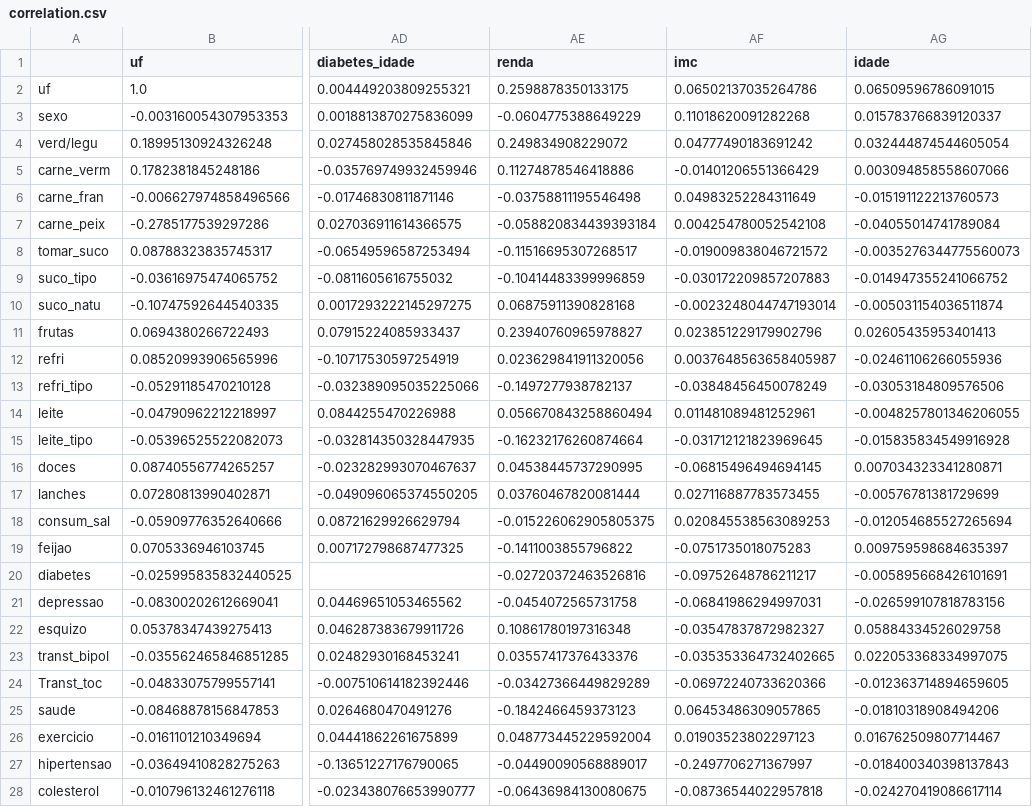
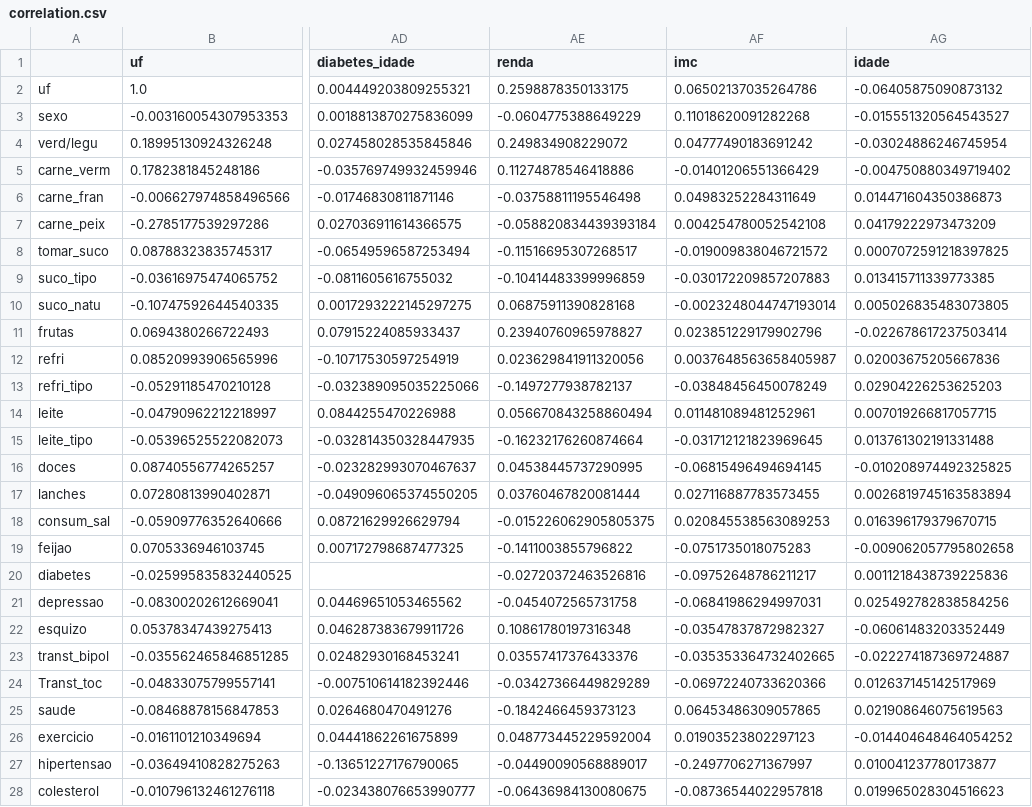
Before and after one commit to ArataKamikaze/DataScience_Class, a CSV file: correlation.csv, drawn as a sheet; only a part is shown, gaps mark what is left out; the diff covers the shown part only; the diff names each change by its address in the sheet, - before the commit and + after, or states it on an @@ line.

```diff
--- a/correlation.csv
+++ b/correlation.csv
-AG2 (idade): 0.06509596786091015
+AG2 (idade): -0.06405875090873132
-AG3 (idade): 0.015783766839120337
+AG3 (idade): -0.015551320564543527
-AG4 (idade): 0.032444874544605054
+AG4 (idade): -0.03024886246745954
-AG5 (idade): 0.003094858558607066
+AG5 (idade): -0.004750880349719402
-AG6 (idade): -0.015191122213760573
+AG6 (idade): 0.014471604350386873
-AG7 (idade): -0.04055014741789084
+AG7 (idade): 0.04179222973473209
-AG8 (idade): -0.0035276344775560073
+AG8 (idade): 0.0007072591218397825
-AG9 (idade): -0.014947355241066752
+AG9 (idade): 0.013415711339773385
-AG10 (idade): -0.005031154036511874
+AG10 (idade): 0.005026835483073805
-AG11 (idade): 0.02605435953401413
+AG11 (idade): -0.022678617237503414
-AG12 (idade): -0.02461106266055936
+AG12 (idade): 0.02003675205667836
-AG13 (idade): -0.03053184809576506
+AG13 (idade): 0.02904226253625203
-AG14 (idade): -0.0048257801346206055
+AG14 (idade): 0.007019266817057715
-AG15 (idade): -0.015835834549916928
+AG15 (idade): 0.013761302191331488
-AG16 (idade): 0.007034323341280871
+AG16 (idade): -0.010208974492325825
-AG17 (idade): -0.00576781381729699
+AG17 (idade): 0.0026819745163583894
-AG18 (idade): -0.012054685527265694
+AG18 (idade): 0.016396179379670715
-AG19 (idade): 0.009759598684635397
+AG19 (idade): -0.009062057795802658
-AG20 (idade): -0.005895668426101691
+AG20 (idade): 0.0011218438739225836
-AG21 (idade): -0.026599107818783156
+AG21 (idade): 0.025492782838584256
-AG22 (idade): 0.05884334526029758
+AG22 (idade): -0.06061483203352449
-AG23 (idade): 0.022053368334997075
+AG23 (idade): -0.022274187369724887
-AG24 (idade): -0.012363714894659605
+AG24 (idade): 0.012637145142517969
-AG25 (idade): -0.01810318908494206
+AG25 (idade): 0.021908646075619563
-AG26 (idade): 0.016762509807714467
+AG26 (idade): -0.014404648464054252
-AG27 (idade): -0.018400340398137843
+AG27 (idade): 0.010041237780173877
-AG28 (idade): -0.024270419086617114
+AG28 (idade): 0.019965028304516623
```
Also changed, not shown: 35 edited cells elsewhere in this file, 1 other file.
